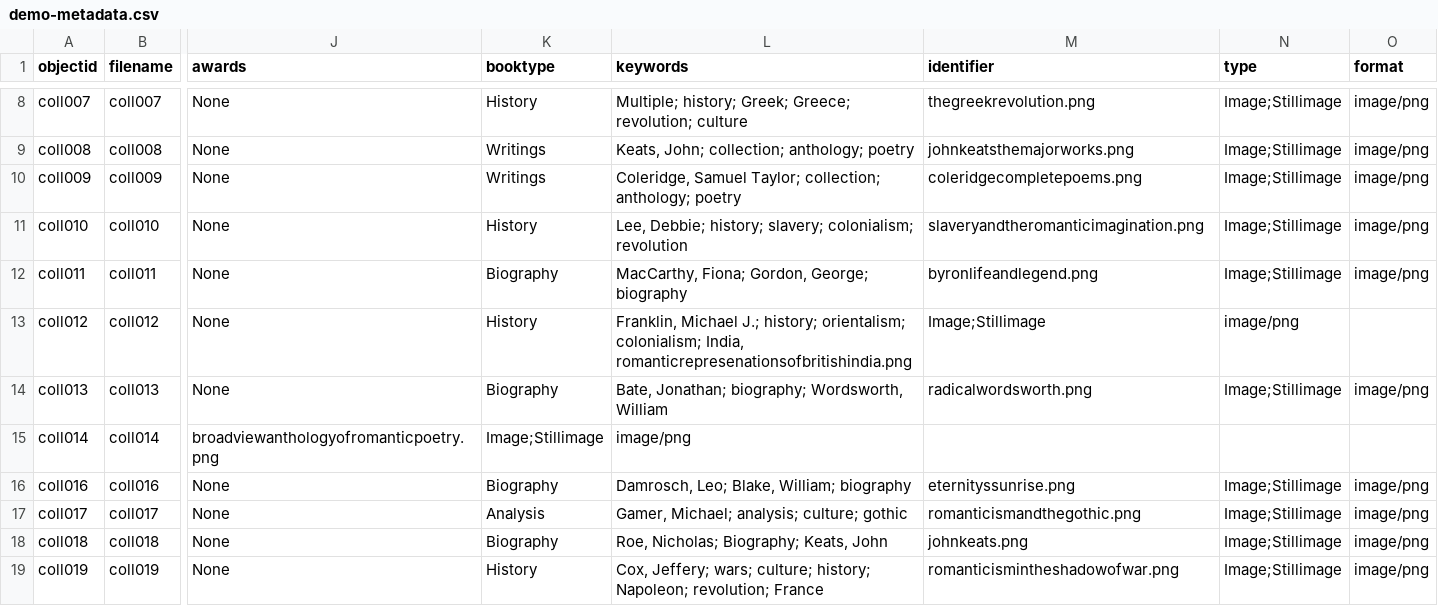
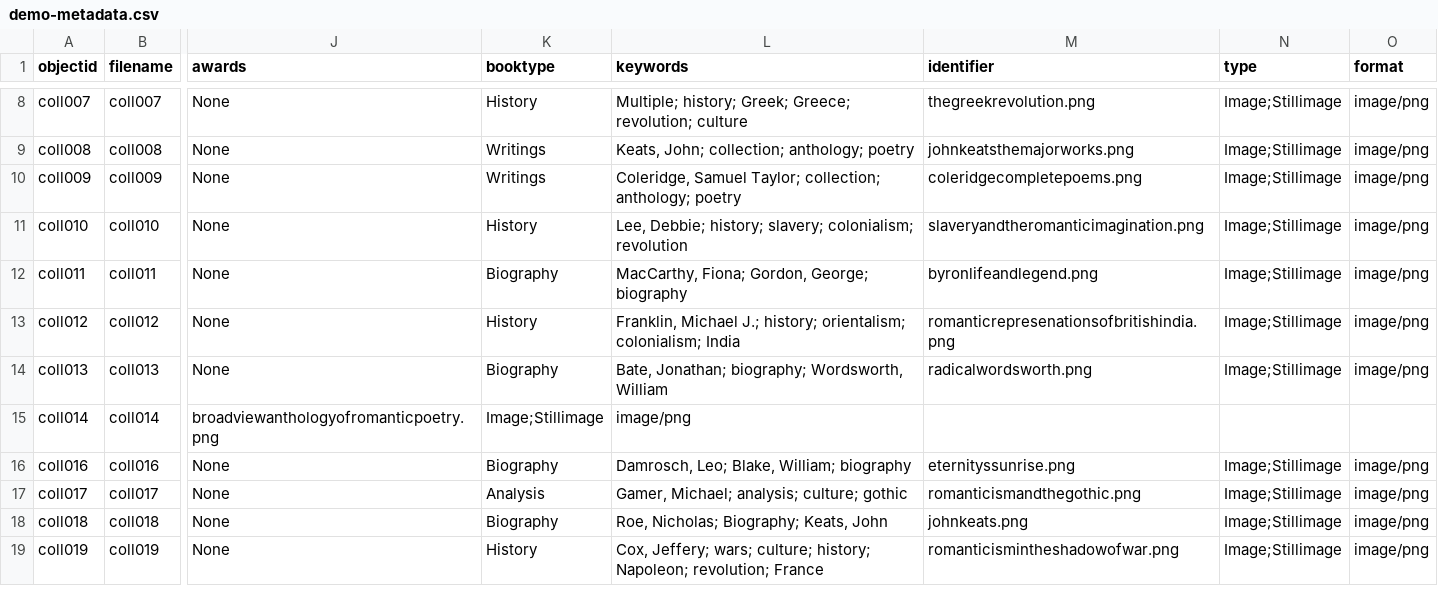
Before and after one commit to LSIS5425-Fall2023/group-10, a CSV file: _data/demo-metadata.csv, drawn as a sheet; only a part is shown, gaps mark what is left out; the diff names each change by its address in the sheet, - before the commit and + after, or states it on an @@ line.

Commit message:
Update demo-metadata.csv

```diff
--- a/_data/demo-metadata.csv
+++ b/_data/demo-metadata.csv
-L13 (keywords): …orientalism; colonialism; India, romanticrepresenationsofbritishindia.png
+L13 (keywords): …orientalism; colonialism; India
-M13 (identifier): Image;Stillimage
+M13 (identifier): romanticrepresenationsofbritishindia.png
-N13 (type): image/png
+N13 (type): Image;Stillimage
-O13 (format): (empty)
+O13 (format): image/png
```
